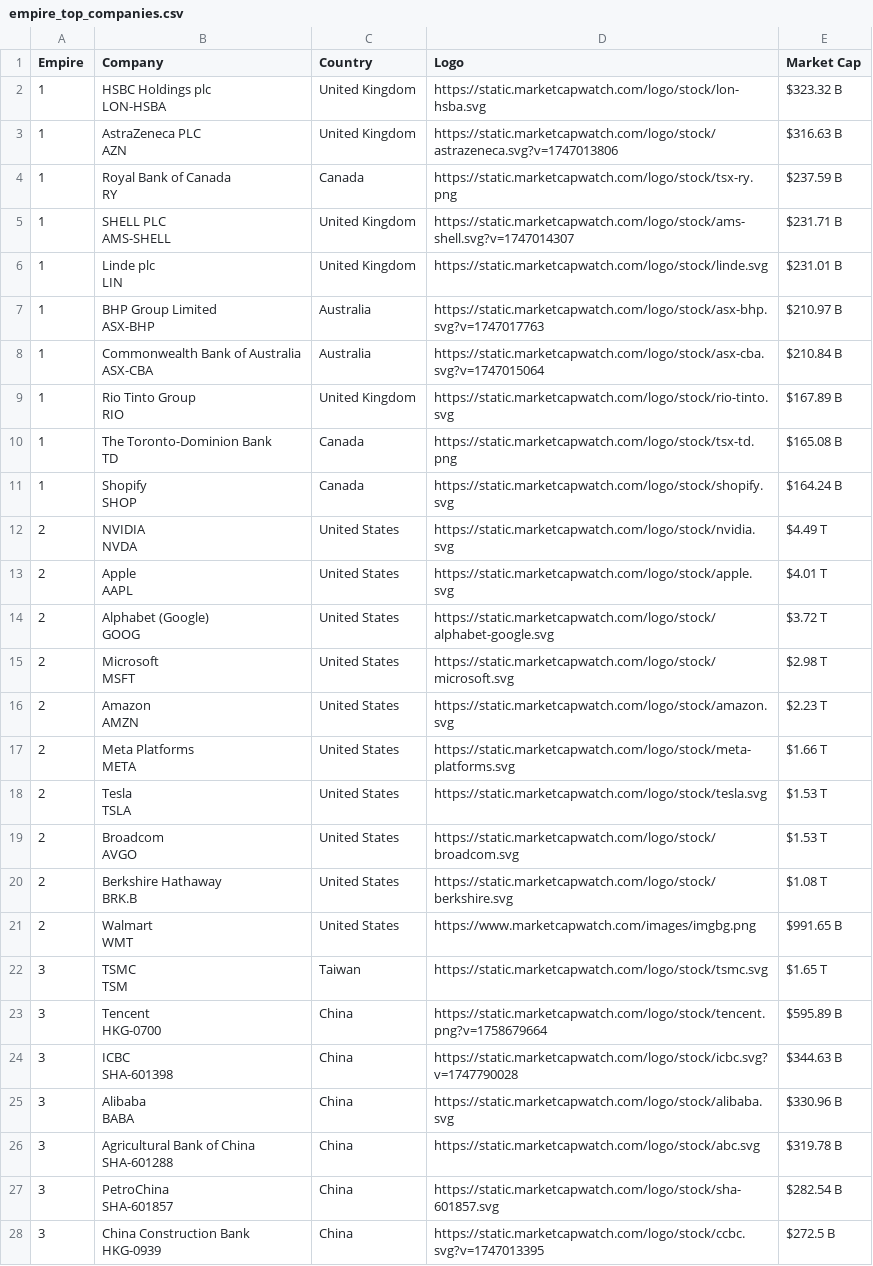
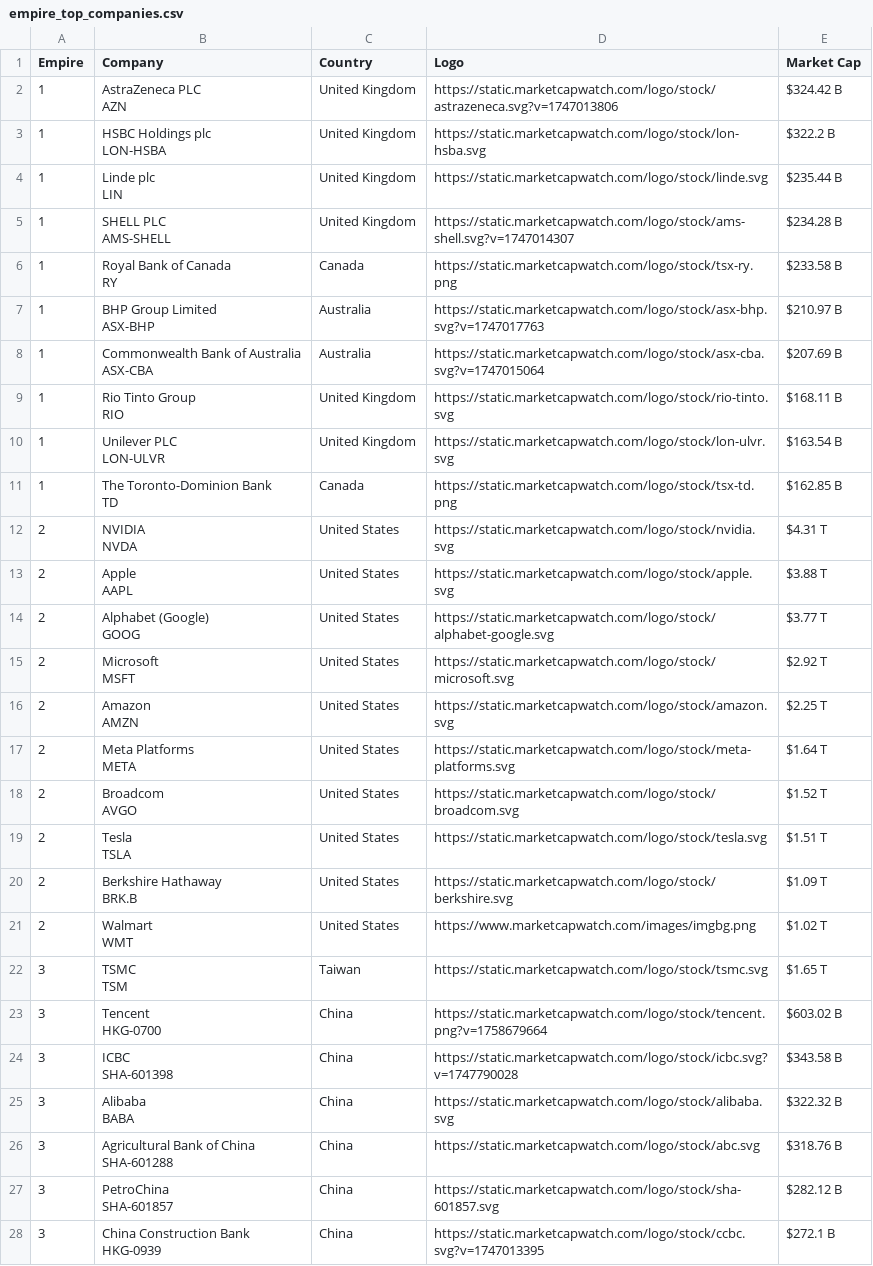
Before and after one commit to ayeeff/marketcap, a CSV file: data/empire_top_companies.csv, drawn as a sheet; only a part is shown; the diff covers the shown part only.

```diff
--- a/data/empire_top_companies.csv
+++ b/data/empire_top_companies.csv
@@ -1,55 +1,55 @@
 Empire,Company,Country,Logo,Market Cap
-1,"HSBC Holdings plc
-LON-HSBA",United Kingdom,https://static.marketcapwatch.com/logo/stock/lon-hsba.svg,$323.32 B
-1,"AstraZeneca PLC
-AZN",United Kingdom,https://static.marketcapwatch.com/logo/stock/astrazeneca.svg?v=1747013806,$316.63 B
-1,"Royal Bank of Canada
-RY",Canada,https://static.marketcapwatch.com/logo/stock/tsx-ry.png,$237.59 B
-1,"SHELL PLC
-AMS-SHELL",United Kingdom,https://static.marketcapwatch.com/logo/stock/ams-shell.svg?v=1747014307,$231.71 B
-1,"Linde plc
-LIN",United Kingdom,https://static.marketcapwatch.com/logo/stock/linde.svg,$231.01 B
+1,"AstraZeneca PLC
+AZN",United Kingdom,https://static.marketcapwatch.com/logo/stock/astrazeneca.svg?v=1747013806,$324.42 B
+1,"HSBC Holdings plc
+LON-HSBA",United Kingdom,https://static.marketcapwatch.com/logo/stock/lon-hsba.svg,$322.2 B
+1,"Linde plc
+LIN",United Kingdom,https://static.marketcapwatch.com/logo/stock/linde.svg,$235.44 B
+1,"SHELL PLC
+AMS-SHELL",United Kingdom,https://static.marketcapwatch.com/logo/stock/ams-shell.svg?v=1747014307,$234.28 B
+1,"Royal Bank of Canada
+RY",Canada,https://static.marketcapwatch.com/logo/stock/tsx-ry.png,$233.58 B
 1,"BHP Group Limited
 ASX-BHP",Australia,https://static.marketcapwatch.com/logo/stock/asx-bhp.svg?v=1747017763,$210.97 B
-1,"Commonwealth Bank of Australia
-ASX-CBA",Australia,https://static.marketcapwatch.com/logo/stock/asx-cba.svg?v=1747015064,$210.84 B
-1,"Rio Tinto Group
-RIO",United Kingdom,https://static.marketcapwatch.com/logo/stock/rio-tinto.svg,$167.89 B
-1,"The Toronto-Dominion Bank
-TD",Canada,https://static.marketcapwatch.com/logo/stock/tsx-td.png,$165.08 B
-1,"Shopify
-SHOP",Canada,https://static.marketcapwatch.com/logo/stock/shopify.svg,$164.24 B
-2,"NVIDIA
-NVDA",United States,https://static.marketcapwatch.com/logo/stock/nvidia.svg,$4.49 T
-2,"Apple
-AAPL",United States,https://static.marketcapwatch.com/logo/stock/apple.svg,$4.01 T
-2,"Alphabet (Google)
-GOOG",United States,https://static.marketcapwatch.com/logo/stock/alphabet-google.svg,$3.72 T
-2,"Microsoft
-MSFT",United States,https://static.marketcapwatch.com/logo/stock/microsoft.svg,$2.98 T
-2,"Amazon
-AMZN",United States,https://static.marketcapwatch.com/logo/stock/amazon.svg,$2.23 T
-2,"Meta Platforms
-META",United States,https://static.marketcapwatch.com/logo/stock/meta-platforms.svg,$1.66 T
-2,"Tesla
-TSLA",United States,https://static.marketcapwatch.com/logo/stock/tesla.svg,$1.53 T
-2,"Broadcom
-AVGO",United States,https://static.marketcapwatch.com/logo/stock/broadcom.svg,$1.53 T
-2,"Berkshire Hathaway
-BRK.B",United States,https://static.marketcapwatch.com/logo/stock/berkshire.svg,$1.08 T
-2,"Walmart
-WMT",United States,https://www.marketcapwatch.com/images/imgbg.png,$991.65 B
+1,"Commonwealth Bank of Australia
+ASX-CBA",Australia,https://static.marketcapwatch.com/logo/stock/asx-cba.svg?v=1747015064,$207.69 B
+1,"Rio Tinto Group
+RIO",United Kingdom,https://static.marketcapwatch.com/logo/stock/rio-tinto.svg,$168.11 B
+1,"Unilever PLC
+LON-ULVR",United Kingdom,https://static.marketcapwatch.com/logo/stock/lon-ulvr.svg,$163.54 B
+1,"The Toronto-Dominion Bank
+TD",Canada,https://static.marketcapwatch.com/logo/stock/tsx-td.png,$162.85 B
+2,"NVIDIA
+NVDA",United States,https://static.marketcapwatch.com/logo/stock/nvidia.svg,$4.31 T
+2,"Apple
+AAPL",United States,https://static.marketcapwatch.com/logo/stock/apple.svg,$3.88 T
+2,"Alphabet (Google)
+GOOG",United States,https://static.marketcapwatch.com/logo/stock/alphabet-google.svg,$3.77 T
+2,"Microsoft
+MSFT",United States,https://static.marketcapwatch.com/logo/stock/microsoft.svg,$2.92 T
+2,"Amazon
+AMZN",United States,https://static.marketcapwatch.com/logo/stock/amazon.svg,$2.25 T
+2,"Meta Platforms
+META",United States,https://static.marketcapwatch.com/logo/stock/meta-platforms.svg,$1.64 T
+2,"Broadcom
+AVGO",United States,https://static.marketcapwatch.com/logo/stock/broadcom.svg,$1.52 T
+2,"Tesla
+TSLA",United States,https://static.marketcapwatch.com/logo/stock/tesla.svg,$1.51 T
+2,"Berkshire Hathaway
+BRK.B",United States,https://static.marketcapwatch.com/logo/stock/berkshire.svg,$1.09 T
+2,"Walmart
+WMT",United States,https://www.marketcapwatch.com/images/imgbg.png,$1.02 T
 3,"TSMC
 TSM",Taiwan,https://static.marketcapwatch.com/logo/stock/tsmc.svg,$1.65 T
-3,"Tencent
-HKG-0700",China,https://static.marketcapwatch.com/logo/stock/tencent.png?v=1758679664,$595.89 B
-3,"ICBC
-SHA-601398",China,https://static.marketcapwatch.com/logo/stock/icbc.svg?v=1747790028,$344.63 B
-3,"Alibaba
-BABA",China,https://static.marketcapwatch.com/logo/stock/alibaba.svg,$330.96 B
-3,"Agricultural Bank of China
-SHA-601288",China,https://static.marketcapwatch.com/logo/stock/abc.svg,$319.78 B
-3,"PetroChina
-SHA-601857",China,https://static.marketcapwatch.com/logo/stock/sha-601857.svg,$282.54 B
-3,"China Construction Bank
-HKG-0939",China,https://static.marketcapwatch.com/logo/stock/ccbc.svg?v=1747013395,$272.5 B
+3,"Tencent
+HKG-0700",China,https://static.marketcapwatch.com/logo/stock/tencent.png?v=1758679664,$603.02 B
+3,"ICBC
+SHA-601398",China,https://static.marketcapwatch.com/logo/stock/icbc.svg?v=1747790028,$343.58 B
+3,"Alibaba
+BABA",China,https://static.marketcapwatch.com/logo/stock/alibaba.svg,$322.32 B
+3,"Agricultural Bank of China
+SHA-601288",China,https://static.marketcapwatch.com/logo/stock/abc.svg,$318.76 B
+3,"PetroChina
+SHA-601857",China,https://static.marketcapwatch.com/logo/stock/sha-601857.svg,$282.12 B
+3,"China Construction Bank
+HKG-0939",China,https://static.marketcapwatch.com/logo/stock/ccbc.svg?v=1747013395,$272.1 B
```
Also changed, not shown: 3 edited cells elsewhere in this file.
